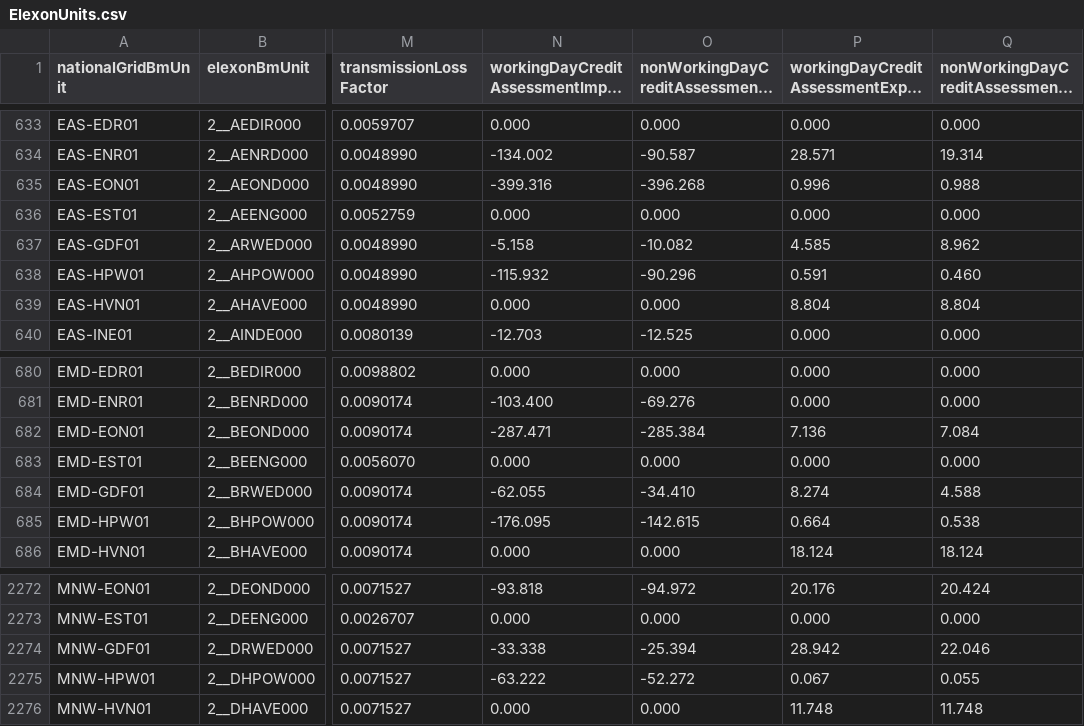
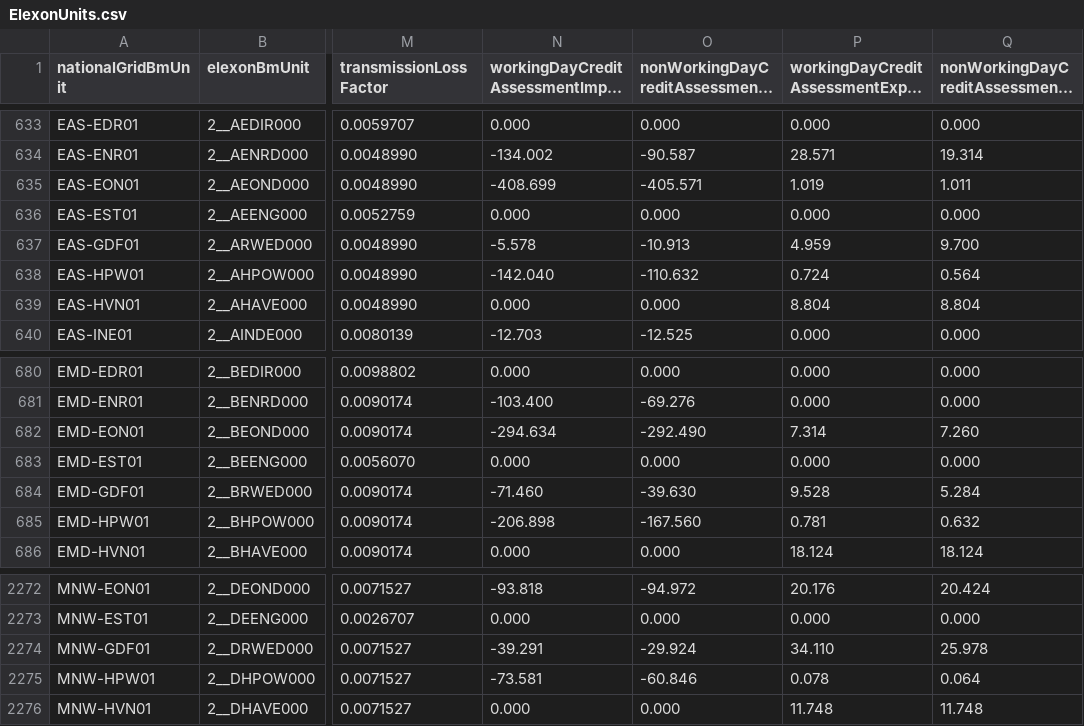
Before and after one commit to e-zaline/power-plant-explorer, a CSV file: data/unit list/elexon/ElexonUnits.csv, drawn as a sheet; only a part is shown, gaps mark what is left out; long unchanged cells end in …; the diff covers the shown part only; the diff names each change by its address in the sheet, - before the commit and + after, or states it on an @@ line.

```diff
--- a/data/unit list/elexon/ElexonUnits.csv
+++ b/data/unit list/elexon/ElexonUnits.csv
-N635: -399.316
+N635: -408.699
-O635: -396.268
+O635: -405.571
-P635: 0.996
+P635: 1.019
-Q635: 0.988
+Q635: 1.011
-N637: -5.158
+N637: -5.578
-O637: -10.082
+O637: -10.913
-P637: 4.585
+P637: 4.959
-Q637: 8.962
+Q637: 9.700
-N638: -115.932
+N638: -142.040
-O638: -90.296
+O638: -110.632
-P638: 0.591
+P638: 0.724
-Q638: 0.460
+Q638: 0.564
-N682: -287.471
+N682: -294.634
-O682: -285.384
+O682: -292.490
-P682: 7.136
+P682: 7.314
-Q682: 7.084
+Q682: 7.260
-N684: -62.055
+N684: -71.460
-O684: -34.410
+O684: -39.630
-P684: 8.274
+P684: 9.528
-Q684: 4.588
+Q684: 5.284
-N685: -176.095
+N685: -206.898
-O685: -142.615
+O685: -167.560
-P685: 0.664
+P685: 0.781
-Q685: 0.538
+Q685: 0.632
-N2274: -33.338
+N2274: -39.291
-O2274: -25.394
+O2274: -29.924
-P2274: 28.942
+P2274: 34.110
-Q2274: 22.046
+Q2274: 25.978
-N2275: -63.222
+N2275: -73.581
-O2275: -52.272
+O2275: -60.846
-P2275: 0.067
+P2275: 0.078
-Q2275: 0.055
+Q2275: 0.064
```
Also changed, not shown: 164 edited cells elsewhere in this file, 3 other files.
